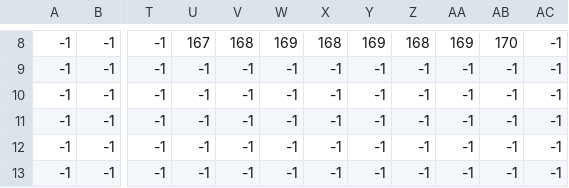
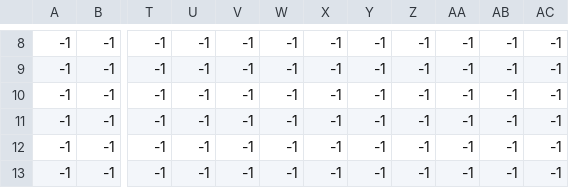
Before and after one commit to Vespidian/Foxandbox, a CSV file: maps/testMap_layer1.csv, drawn as a sheet; only a part is shown, gaps mark what is left out; the diff covers the shown part only; the diff names each change by its address in the sheet, - before the commit and + after, or states it on an @@ line.

```diff
--- a/maps/testMap_layer1.csv
+++ b/maps/testMap_layer1.csv
-U8: 167
+U8: -1
-V8: 168
+V8: -1
-W8: 169
+W8: -1
-X8: 168
+X8: -1
-Y8: 169
+Y8: -1
-Z8: 168
+Z8: -1
-AA8: 169
+AA8: -1
-AB8: 170
+AB8: -1
```
Also changed, not shown: 26 edited cells elsewhere in this file, maps/testMap_colliders.csv, maps/testMap_layer0.csv, 33 other files.
